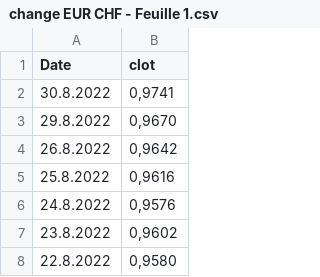
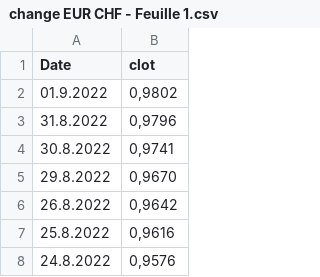
Before and after one commit to paulinetu/CHF_EUR_exchangerate, a CSV file: change EUR CHF - Feuille 1.csv, drawn as a sheet; only a part is shown; the shorter side is filled out with more unchanged rows.

Commit message:
Update change EUR CHF - Feuille 1.csv

```diff
--- a/change EUR CHF - Feuille 1.csv
+++ b/change EUR CHF - Feuille 1.csv
@@ -1,2 +1,4 @@
 Date,clot
+01.9.2022,"0,9802"
+31.8.2022,"0,9796"
 30.8.2022,"0,9741"
```
